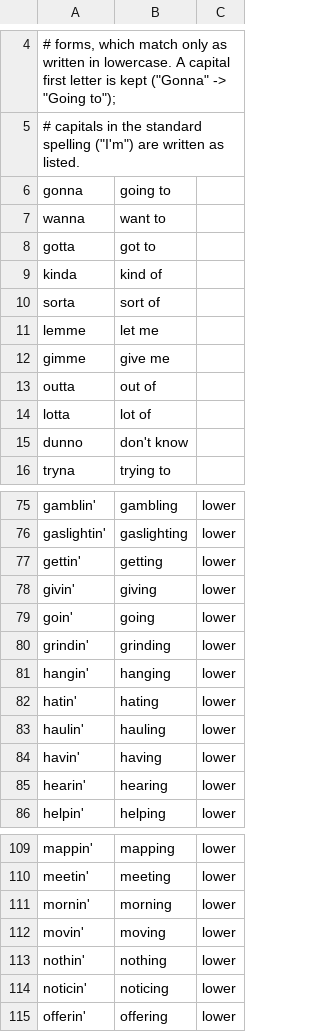
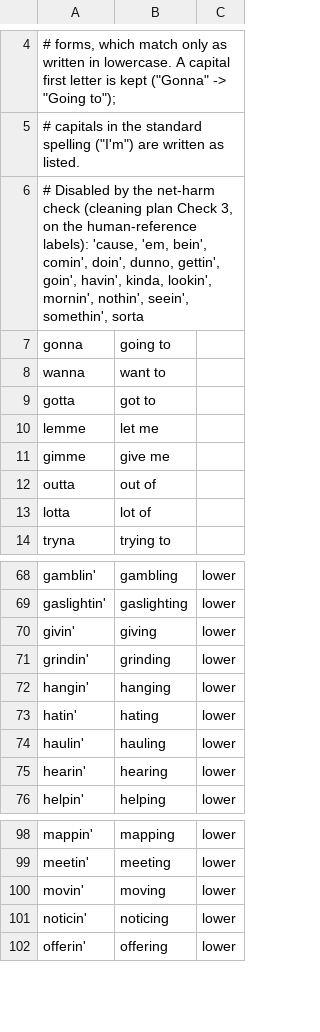
Before and after one commit to ajbarryiii/wilderness-labs-stt, a TSV file: finetune/relabel/terms/cleaning/dialect.tsv, drawn as a sheet; only a part is shown, gaps mark what is left out; removed rows and columns are numbered as before the commit, all else as after; the diff covers the shown part only; the diff names each change by its address in the sheet, - before the commit and + after, or states it on an @@ line.

Commit message:
relabel: cleaning tables without the layer 1 entries the net-harm check disabled
Check 3 on the human-reference labels (layer 1, both label sets): the
original spelling matched the reference more often than the cleaned one
for 'cause, 'em, kinda, sorta, dunno, eleven g-dropped words and the
all right / cybersecurity groups, so they are removed before the
tables are frozen.

```diff
--- a/finetune/relabel/terms/cleaning/dialect.tsv
+++ b/finetune/relabel/terms/cleaning/dialect.tsv
+row 6: # Disabled by the net-harm check (cleaning plan Check 3, on the human-reference labels): 'cause, 'em, bein', comin', doin', dunno, gettin', goin', havin', kinda, lookin', mornin', nothin', seein', somethin', sorta
-row 9: kinda | kind of
-row 10: sorta | sort of
-row 15: dunno | don't know
-row 77: gettin' | getting | lower
-row 79: goin' | going | lower
-row 84: havin' | having | lower
-row 111: mornin' | morning | lower
-row 113: nothin' | nothing | lower
```
Also changed, not shown: 8 removed rows elsewhere in this file, finetune/relabel/terms/cleaning/variants.tsv.
